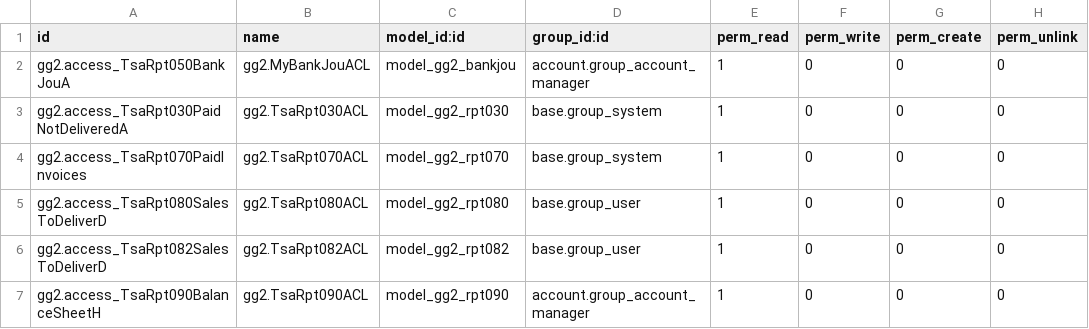
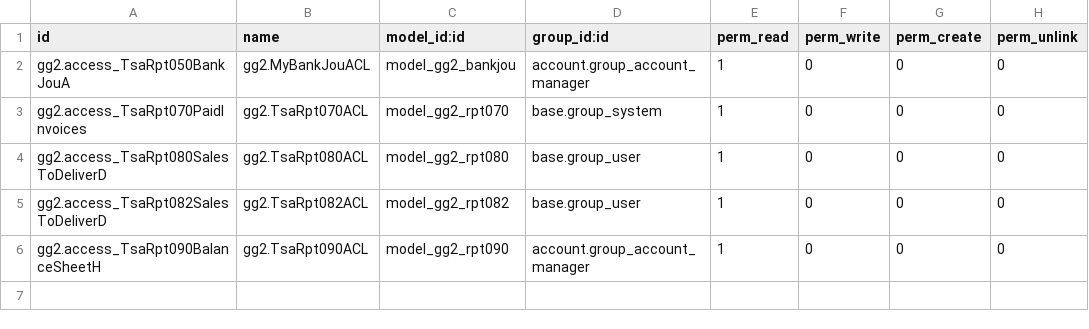
Before and after one commit to TecsolAus/TSA, a CSV file: gg2/security/ir.model.access.csv, drawn as a sheet.

Commit message:
rpt030 removed from csv
Part 2 of account.invoice removal

```diff
--- a/gg2/security/ir.model.access.csv
+++ b/gg2/security/ir.model.access.csv
@@ -2,3 +2,2 @@ id,name,model_id:id,group_id:id,perm_read,perm_write,perm_create,perm_unlink
 gg2.access_TsaRpt050BankJouA,gg2.MyBankJouACL,model_gg2_bankjou,account.group_account_manager,1,0,0,0
-gg2.access_TsaRpt030PaidNotDeliveredA,gg2.TsaRpt030ACL,model_gg2_rpt030,base.group_system,1,0,0,0
 gg2.access_TsaRpt070PaidInvoices,gg2.TsaRpt070ACL,model_gg2_rpt070,base.group_system,1,0,0,0
```
